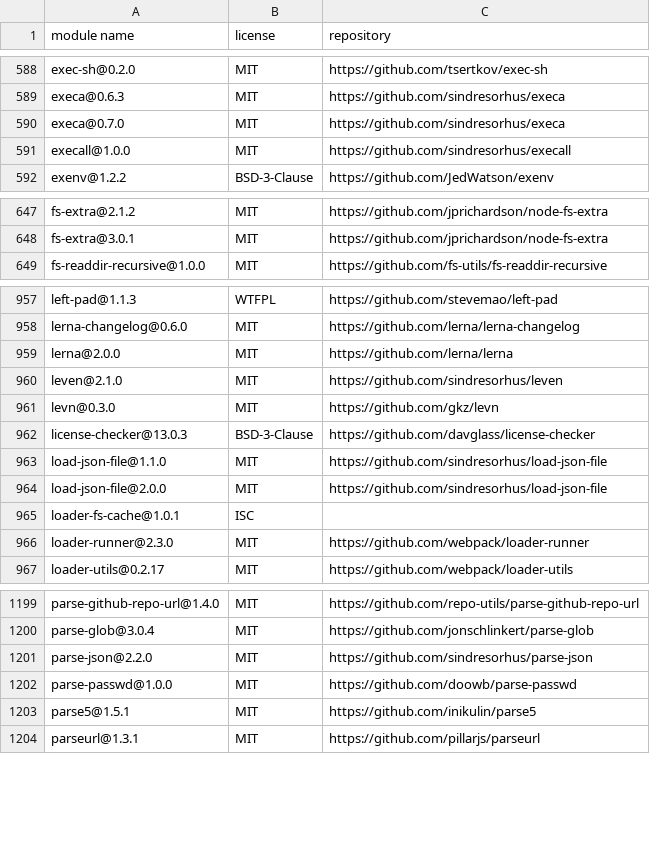
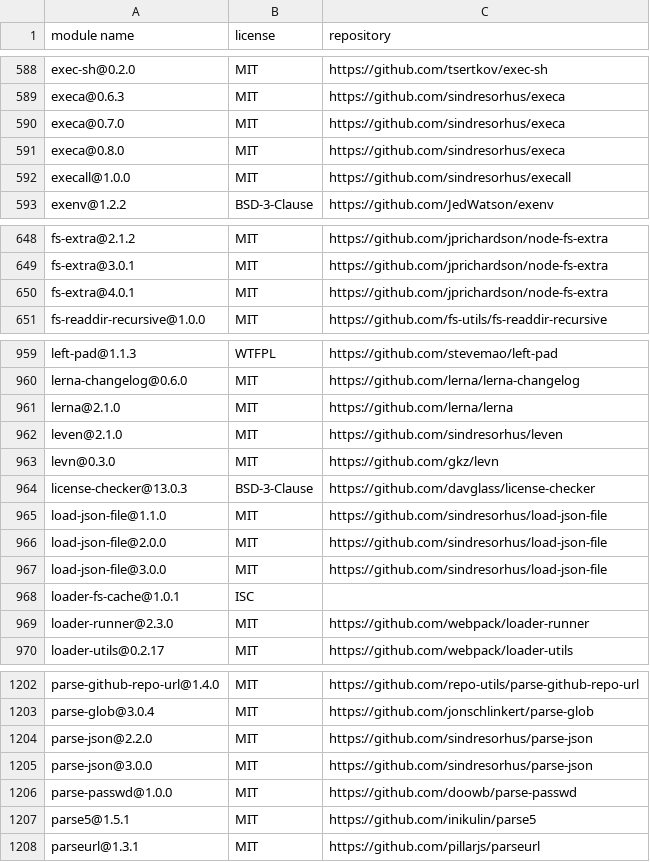
Before and after one commit to MCS-Lite/mcs-lite, a CSV file: docs/licenses.csv, drawn as a sheet; only a part is shown, gaps mark what is left out.

Commit message:
chore(lerna): update to 2.1.0 (#437)
* chore(lerna): update to 2.1.0

* update

```diff
--- a/docs/licenses.csv
+++ b/docs/licenses.csv
@@ -590,2 +590,3 @@
 "execa@0.7.0","MIT","https://github.com/sindresorhus/execa"
+"execa@0.8.0","MIT","https://github.com/sindresorhus/execa"
 "execall@1.0.0","MIT","https://github.com/sindresorhus/execall"
@@ -648,2 +649,3 @@
 "fs-extra@3.0.1","MIT","https://github.com/jprichardson/node-fs-extra"
+"fs-extra@4.0.1","MIT","https://github.com/jprichardson/node-fs-extra"
 "fs-readdir-recursive@1.0.0","MIT","https://github.com/fs-utils/fs-readdir-recursive"
@@ -958,3 +960,3 @@
 "lerna-changelog@0.6.0","MIT","https://github.com/lerna/lerna-changelog"
-"lerna@2.0.0","MIT","https://github.com/lerna/lerna"
+"lerna@2.1.0","MIT","https://github.com/lerna/lerna"
 "leven@2.1.0","MIT","https://github.com/sindresorhus/leven"
@@ -964,2 +966,3 @@
 "load-json-file@2.0.0","MIT","https://github.com/sindresorhus/load-json-file"
+"load-json-file@3.0.0","MIT","https://github.com/sindresorhus/load-json-file"
 "loader-fs-cache@1.0.1","ISC",""
@@ -1201,2 +1204,3 @@
 "parse-json@2.2.0","MIT","https://github.com/sindresorhus/parse-json"
+"parse-json@3.0.0","MIT","https://github.com/sindresorhus/parse-json"
 "parse-passwd@1.0.0","MIT","https://github.com/doowb/parse-passwd"
```
Also changed, not shown: 3 other files.
